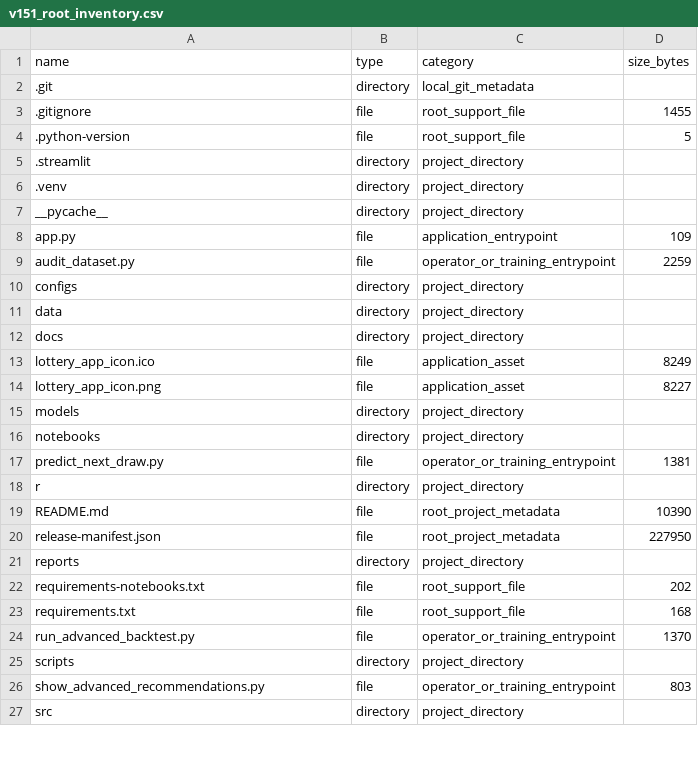
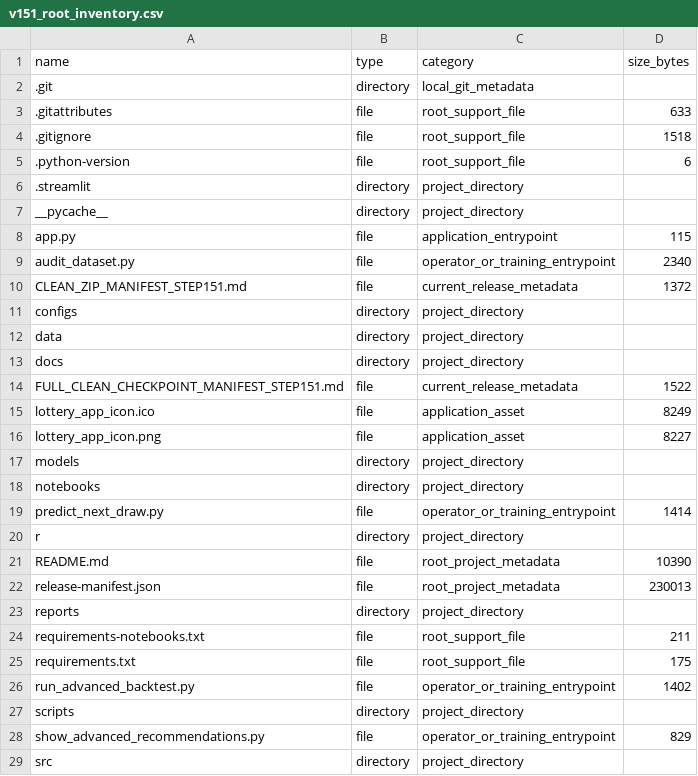
Before and after one commit to SATananov/lottery-probability-model, a CSV file: reports/v151_root_inventory.csv, drawn as a sheet; only a part is shown; the diff covers the shown part only.

Commit message:
Repair Step 151.1 fresh-clone portability and Step 148 artifact integrity

```diff
--- a/reports/v151_root_inventory.csv
+++ b/reports/v151_root_inventory.csv
@@ -2,9 +2,10 @@ name,type,category,size_bytes
 .git,directory,local_git_metadata,
-.gitignore,file,root_support_file,1455
-.python-version,file,root_support_file,5
+.gitattributes,file,root_support_file,633
+.gitignore,file,root_support_file,1518
+.python-version,file,root_support_file,6
 .streamlit,directory,project_directory,
-.venv,directory,project_directory,
 __pycache__,directory,project_directory,
-app.py,file,application_entrypoint,109
-audit_dataset.py,file,operator_or_training_entrypoint,2259
+app.py,file,application_entrypoint,115
+audit_dataset.py,file,operator_or_training_entrypoint,2340
+CLEAN_ZIP_MANIFEST_STEP151.md,file,current_release_metadata,1372
 configs,directory,project_directory,
@@ -12,2 +13,3 @@ data,directory,project_directory,
 docs,directory,project_directory,
+FULL_CLEAN_CHECKPOINT_MANIFEST_STEP151.md,file,current_release_metadata,1522
 lottery_app_icon.ico,file,application_asset,8249
@@ -16,12 +18,12 @@ models,directory,project_directory,
 notebooks,directory,project_directory,
-predict_next_draw.py,file,operator_or_training_entrypoint,1381
+predict_next_draw.py,file,operator_or_training_entrypoint,1414
 r,directory,project_directory,
 README.md,file,root_project_metadata,10390
-release-manifest.json,file,root_project_metadata,227950
+release-manifest.json,file,root_project_metadata,230013
 reports,directory,project_directory,
-requirements-notebooks.txt,file,root_support_file,202
-requirements.txt,file,root_support_file,168
-run_advanced_backtest.py,file,operator_or_training_entrypoint,1370
+requirements-notebooks.txt,file,root_support_file,211
+requirements.txt,file,root_support_file,175
+run_advanced_backtest.py,file,operator_or_training_entrypoint,1402
 scripts,directory,project_directory,
-show_advanced_recommendations.py,file,operator_or_training_entrypoint,803
+show_advanced_recommendations.py,file,operator_or_training_entrypoint,829
 src,directory,project_directory,
```
Also changed, not shown: 9 edited cells elsewhere in this file, 13 other files.
